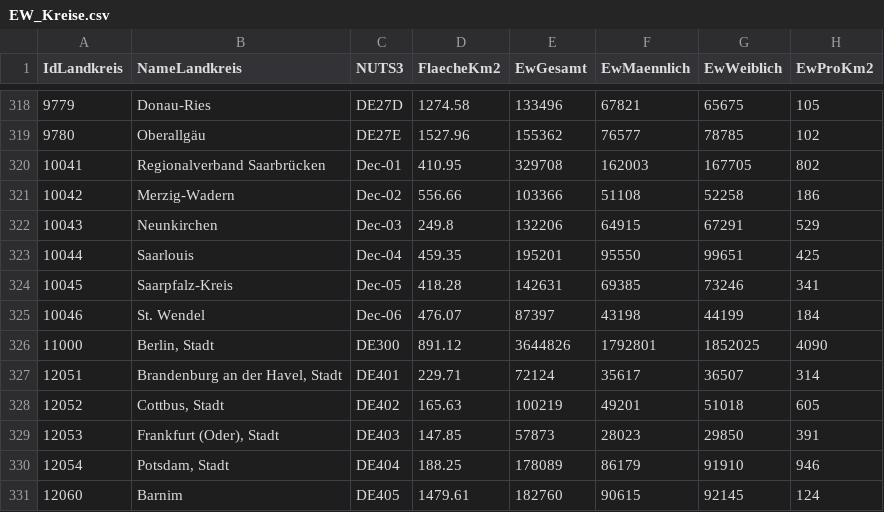
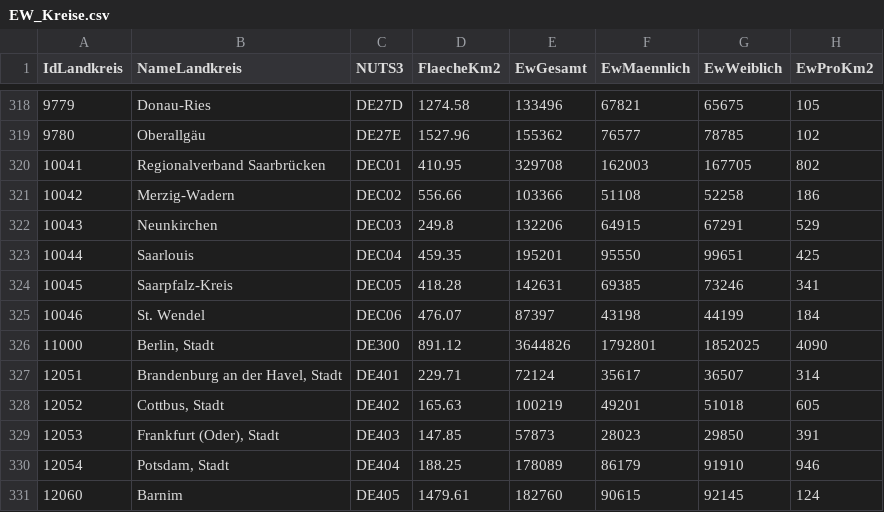
Before and after one commit to nevrome/covid19germany, a CSV file: data-raw/EW_Kreise.csv, drawn as a sheet; only a part is shown, gaps mark what is left out.

Commit message:
NUTS3 codes of Saarland counties corrected
The NUTS3 codes were obviously parsed as a date, giving "Dec-01" to "Dec-06" instead of "DEC01" to "DEC06". This makes a join with the get_eurostat_geospatial difficult.

```diff
--- a/data-raw/EW_Kreise.csv
+++ b/data-raw/EW_Kreise.csv
@@ -319,8 +319,8 @@ IdLandkreis;NameLandkreis;NUTS3;FlaecheKm2;EwGesamt;EwMaennlich;EwWeiblich;EwPro
 9780;Oberallgäu;DE27E;1527.96;155362;76577;78785;102
-10041;Regionalverband Saarbrücken;Dec-01;410.95;329708;162003;167705;802
-10042;Merzig-Wadern;Dec-02;556.66;103366;51108;52258;186
-10043;Neunkirchen;Dec-03;249.8;132206;64915;67291;529
-10044;Saarlouis;Dec-04;459.35;195201;95550;99651;425
-10045;Saarpfalz-Kreis;Dec-05;418.28;142631;69385;73246;341
-10046;St. Wendel;Dec-06;476.07;87397;43198;44199;184
+10041;Regionalverband Saarbrücken;DEC01;410.95;329708;162003;167705;802
+10042;Merzig-Wadern;DEC02;556.66;103366;51108;52258;186
+10043;Neunkirchen;DEC03;249.8;132206;64915;67291;529
+10044;Saarlouis;DEC04;459.35;195201;95550;99651;425
+10045;Saarpfalz-Kreis;DEC05;418.28;142631;69385;73246;341
+10046;St. Wendel;DEC06;476.07;87397;43198;44199;184
 11000;Berlin, Stadt;DE300;891.12;3644826;1792801;1852025;4090
```
